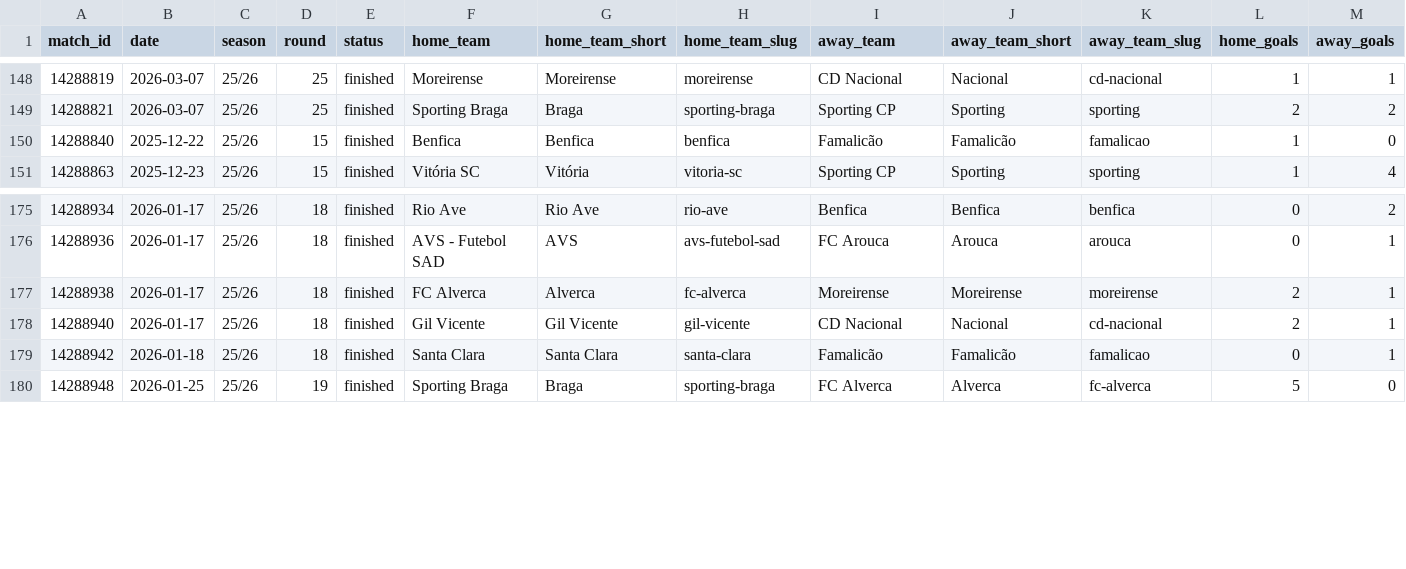
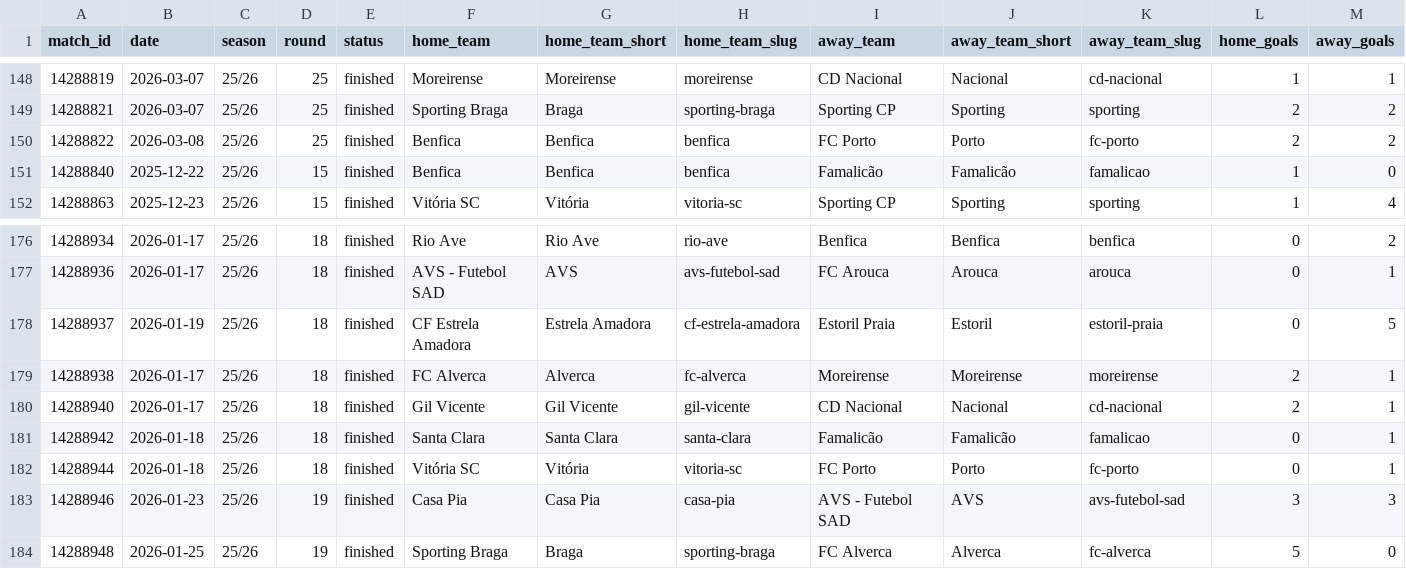
Before and after one commit to LemrissDevOrga/match-analytics, a CSV file: data/processed_sofascore/primeira_liga/primeira_liga_25-26.csv, drawn as a sheet; only a part is shown, gaps mark what is left out; rows hold the shown columns only; the diff names each change by its address in the sheet, - before the commit and + after, or states it on an @@ line.

```diff
--- a/data/processed_sofascore/primeira_liga/primeira_liga_25-26.csv
+++ b/data/processed_sofascore/primeira_liga/primeira_liga_25-26.csv
+row 150: 14288822 | 2026-03-08 | 25/26 | 25 | finished | Benfica | Benfica | benfica | FC Porto | Porto | fc-porto | 2 | 2
+row 178: 14288937 | 2026-01-19 | 25/26 | 18 | finished | CF Estrela Amadora | Estrela Amadora | cf-estrela-amadora | Estoril Praia | Estoril | estoril-praia | 0 | 5
+row 182: 14288944 | 2026-01-18 | 25/26 | 18 | finished | Vitória SC | Vitória | vitoria-sc | FC Porto | Porto | fc-porto | 0 | 1
+row 183: 14288946 | 2026-01-23 | 25/26 | 19 | finished | Casa Pia | Casa Pia | casa-pia | AVS - Futebol SAD | AVS | avs-futebol-sad | 3 | 3
```
Also changed, not shown: data/analytics/eredivisie/eredivisie_25-26_advanced.csv, data/processed_sofascore/bundesliga/bundesliga_25-26.csv, 39 other files.
